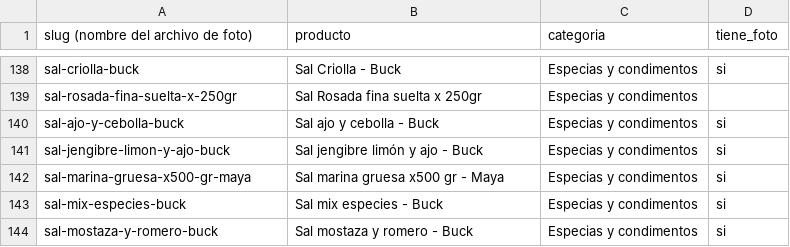
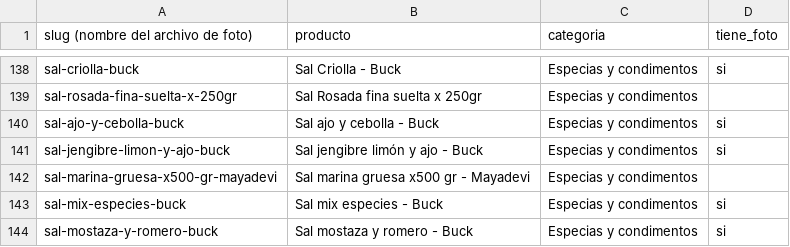
Before and after one commit to bethoven996/La_ribera, a CSV file: web/data/slugs.csv, drawn as a sheet; only a part is shown, gaps mark what is left out.

```diff
--- a/web/data/slugs.csv
+++ b/web/data/slugs.csv
@@ -141,3 +141,3 @@ sal-ajo-y-cebolla-buck,Sal ajo y cebolla - Buck,Especias y condimentos,si
 sal-jengibre-limon-y-ajo-buck,Sal jengibre limón y ajo - Buck,Especias y condimentos,si
-sal-marina-gruesa-x500-gr-maya,Sal marina gruesa x500 gr - Maya,Especias y condimentos,si
+sal-marina-gruesa-x500-gr-mayadevi,Sal marina gruesa x500 gr - Mayadevi,Especias y condimentos,
 sal-mix-especies-buck,Sal mix especies - Buck,Especias y condimentos,si
```
Also changed, not shown: 1 other file.
